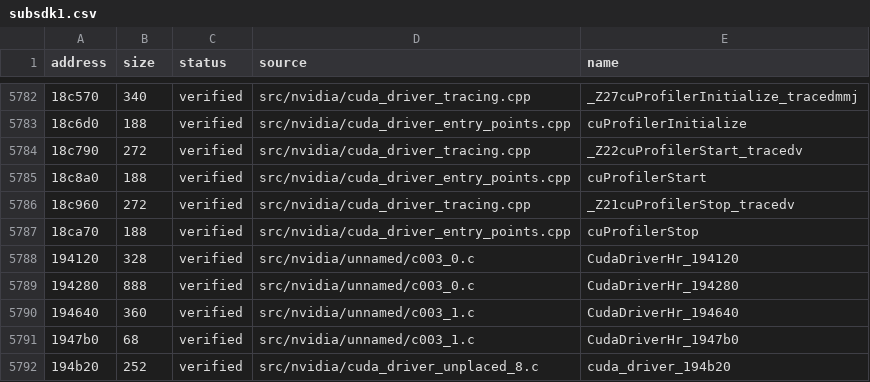
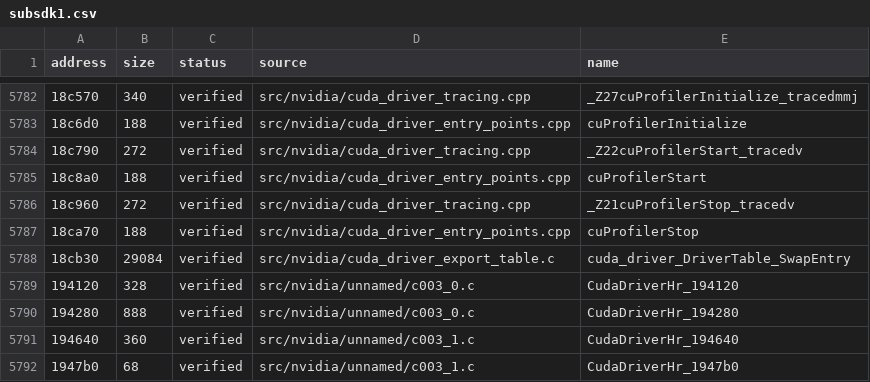
Before and after one commit to vexcited/fefw, a CSV file: data/ledger/subsdk1.csv, drawn as a sheet; only a part is shown, gaps mark what is left out; the shorter side is filled out with more unchanged rows; the diff names each change by its address in the sheet, - before the commit and + after, or states it on an @@ line.

Commit message:
feat: cuda driver export table entry swap (79.7601%)

```diff
--- a/data/ledger/subsdk1.csv
+++ b/data/ledger/subsdk1.csv
+row 5788: 18cb30 | 29084 | verified | src/nvidia/cuda_driver_export_table.c | cuda_driver_DriverTable_SwapEntry
```
Also changed, not shown: 1 other file.
